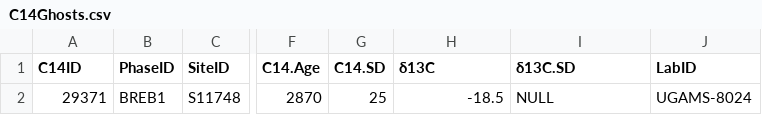
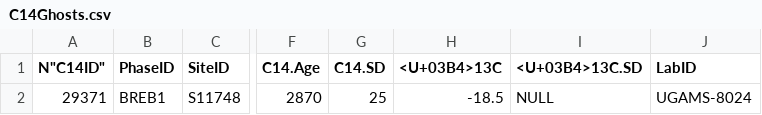
Before and after one commit to BIADwiki/BIADwiki, a CSV file: tools/templates/C14Ghosts.csv, drawn as a sheet; only a part is shown, gaps mark what is left out; the diff names each change by its address in the sheet, - before the commit and + after, or states it on an @@ line.

```diff
--- a/tools/templates/C14Ghosts.csv
+++ b/tools/templates/C14Ghosts.csv
-A1: C14ID
+A1: N"C14ID"
-H1: δ13C
+H1: <U+03B4>13C
-I1: δ13C.SD
+I1: <U+03B4>13C.SD
```
Also changed, not shown: tools/templates/ABotPhases.csv, tools/templates/ABotSamples.csv, 22 other files.
